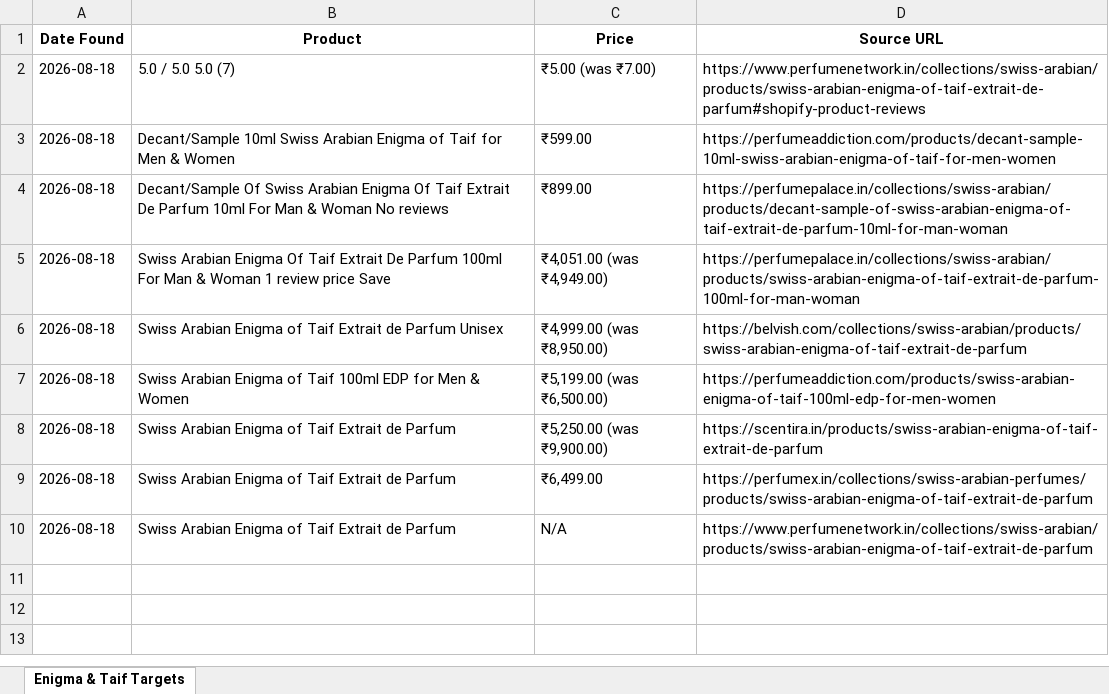
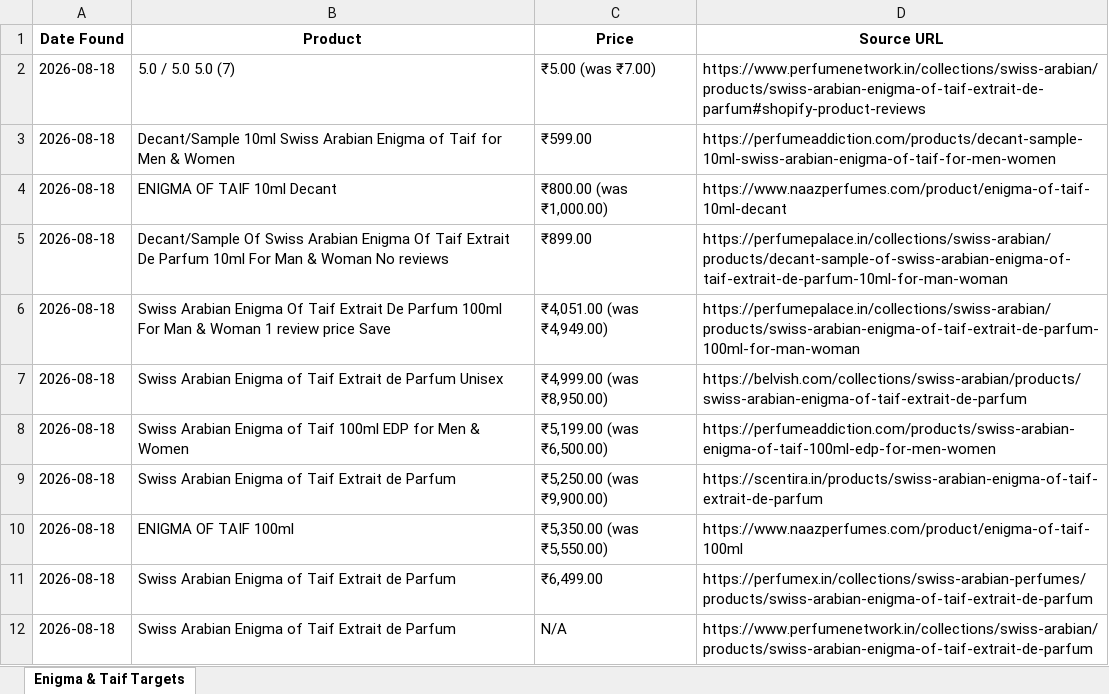
Before and after one commit to Ansar1503/DailyScraper, an Excel workbook: daily_offers.xlsx, sheet Enigma & Taif Targets, drawn as a sheet; values as stored, in another font and other column widths than the file's, no borders; the diff names each change by its address in the sheet, - before the commit and + after, or states it on an @@ line.

```diff
--- a/daily_offers.xlsx (sheet Enigma & Taif Targets)
+++ b/daily_offers.xlsx (sheet Enigma & Taif Targets)
+row 4: 2026-08-18 | ENIGMA OF TAIF 10ml Decant | ₹800.00 (was ₹1,000.00) | https://www.naazperfumes.com/product/enigma-of-taif-10ml-decant
+row 10: 2026-08-18 | ENIGMA OF TAIF 100ml | ₹5,350.00 (was ₹5,550.00) | https://www.naazperfumes.com/product/enigma-of-taif-100ml
```
